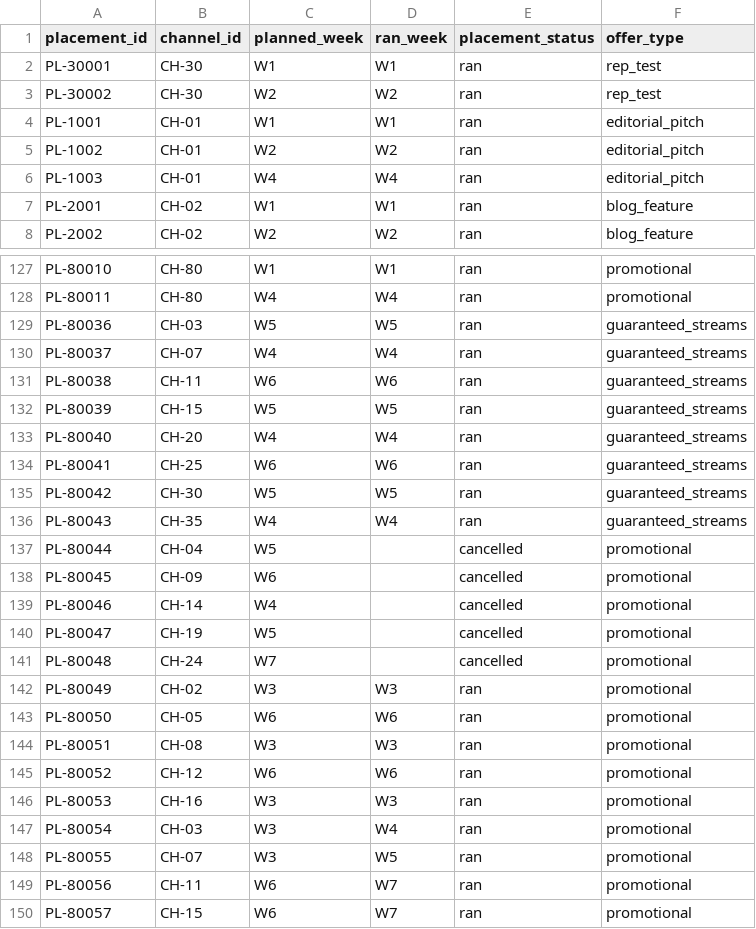
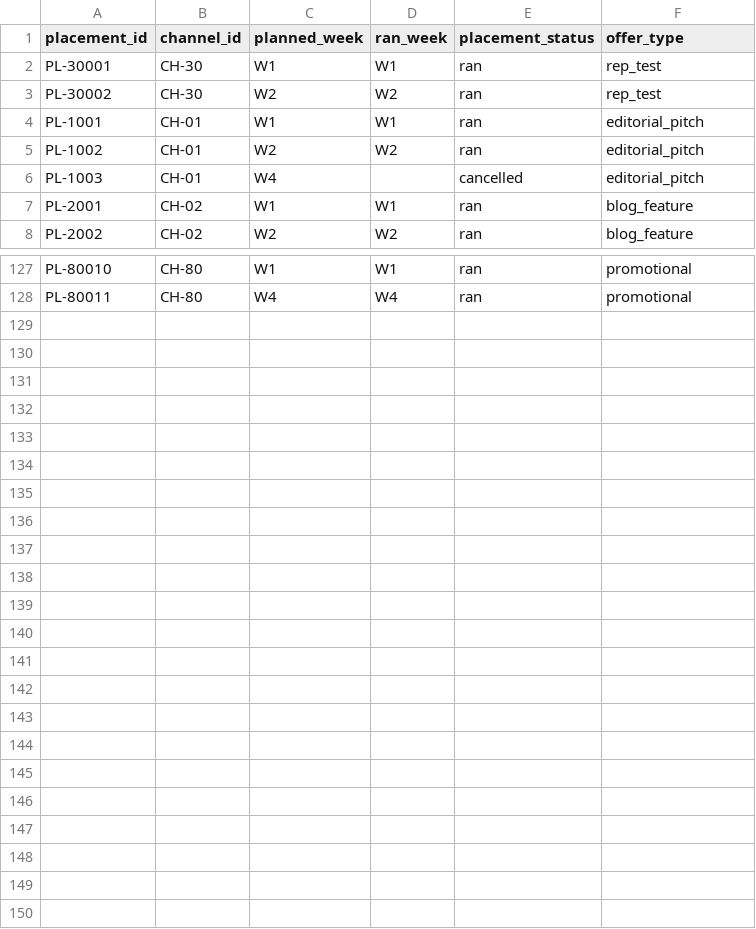
Before and after one commit to muhammady7-netizen/-haseeb-harbor-pipeline, a CSV file: task-sources/bus-b50-v29/environment/input/placement_log.csv, drawn as a sheet; only a part is shown, gaps mark what is left out; the diff covers the shown part only.

Commit message:
bus-b50 v35: SAME data size as v10 (149 ledger, 127 placements) with traps baked into existing rows (.5 values, negative streams, guaranteed exclusions, cancelled, slipped). Should complete Harbor Check without OOM. ce=38765, cp=110. PreQC passed.

```diff
--- a/task-sources/bus-b50-v29/environment/input/placement_log.csv
+++ b/task-sources/bus-b50-v29/environment/input/placement_log.csv
@@ -5,3 +5,3 @@ PL-1001,CH-01,W1,W1,ran,editorial_pitch
 PL-1002,CH-01,W2,W2,ran,editorial_pitch
-PL-1003,CH-01,W4,W4,ran,editorial_pitch
+PL-1003,CH-01,W4,,cancelled,editorial_pitch
 PL-2001,CH-02,W1,W1,ran,blog_feature
@@ -128,23 +128 @@ PL-80010,CH-80,W1,W1,ran,promotional
 PL-80011,CH-80,W4,W4,ran,promotional
-PL-80036,CH-03,W5,W5,ran,guaranteed_streams
-PL-80037,CH-07,W4,W4,ran,guaranteed_streams
-PL-80038,CH-11,W6,W6,ran,guaranteed_streams
-PL-80039,CH-15,W5,W5,ran,guaranteed_streams
-PL-80040,CH-20,W4,W4,ran,guaranteed_streams
-PL-80041,CH-25,W6,W6,ran,guaranteed_streams
-PL-80042,CH-30,W5,W5,ran,guaranteed_streams
-PL-80043,CH-35,W4,W4,ran,guaranteed_streams
-PL-80044,CH-04,W5,,cancelled,promotional
-PL-80045,CH-09,W6,,cancelled,promotional
-PL-80046,CH-14,W4,,cancelled,promotional
-PL-80047,CH-19,W5,,cancelled,promotional
-PL-80048,CH-24,W7,,cancelled,promotional
-PL-80049,CH-02,W3,W3,ran,promotional
-PL-80050,CH-05,W6,W6,ran,promotional
-PL-80051,CH-08,W3,W3,ran,promotional
-PL-80052,CH-12,W6,W6,ran,promotional
-PL-80053,CH-16,W3,W3,ran,promotional
-PL-80054,CH-03,W3,W4,ran,promotional
-PL-80055,CH-07,W3,W5,ran,promotional
-PL-80056,CH-11,W6,W7,ran,promotional
-PL-80057,CH-15,W6,W7,ran,promotional
```
Also changed, not shown: 6 edited cells elsewhere in this file, task-sources/bus-b50-v29/solution/files/shortfall_attribution.csv, 8 other files.
